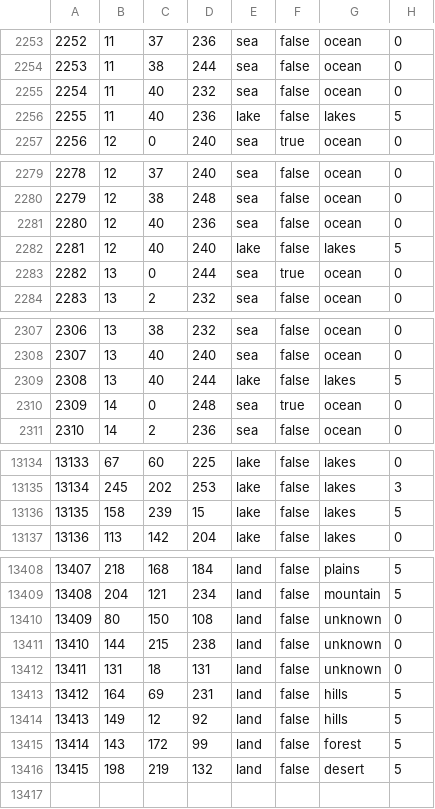
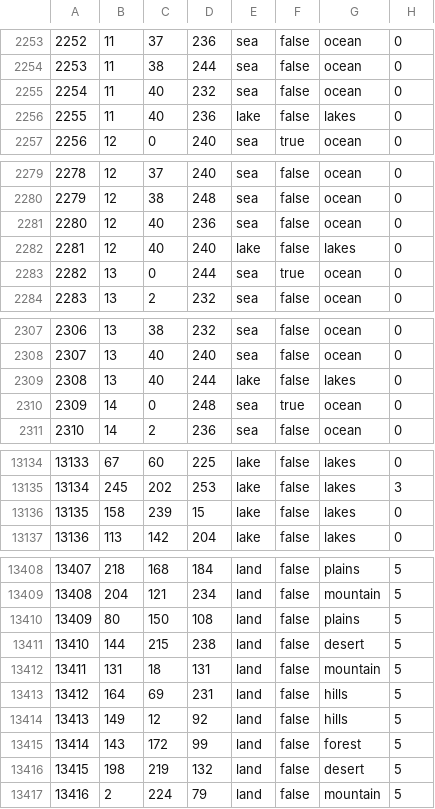
Before and after one commit to VsevolodBegletsov267/Fifties, a CSV file: map/definition.csv, drawn as a sheet; only a part is shown, gaps mark what is left out; the diff covers the shown part only.

```diff
--- a/map/definition.csv
+++ b/map/definition.csv
@@ -2255,3 +2255,3 @@
 2254;11;40;232;sea;false;ocean;0
-2255;11;40;236;lake;false;lakes;5
+2255;11;40;236;lake;false;lakes;0
 2256;12;0;240;sea;true;ocean;0
@@ -2281,3 +2281,3 @@
 2280;12;40;236;sea;false;ocean;0
-2281;12;40;240;lake;false;lakes;5
+2281;12;40;240;lake;false;lakes;0
 2282;13;0;244;sea;true;ocean;0
@@ -2308,3 +2308,3 @@
 2307;13;40;240;sea;false;ocean;0
-2308;13;40;244;lake;false;lakes;5
+2308;13;40;244;lake;false;lakes;0
 2309;14;0;248;sea;true;ocean;0
@@ -13135,3 +13135,3 @@
 13134;245;202;253;lake;false;lakes;3
-13135;158;239;15;lake;false;lakes;5
+13135;158;239;15;lake;false;lakes;0
 13136;113;142;204;lake;false;lakes;0
@@ -13409,5 +13409,5 @@
 13408;204;121;234;land;false;mountain;5
-13409;80;150;108;land;false;unknown;0
-13410;144;215;238;land;false;unknown;0
-13411;131;18;131;land;false;unknown;0
+13409;80;150;108;land;false;plains;5
+13410;144;215;238;land;false;desert;5
+13411;131;18;131;land;false;mountain;5
 13412;164;69;231;land;false;hills;5
@@ -13416 +13416,2 @@
 13415;198;219;132;land;false;desert;5
+13416;2;224;79;land;false;mountain;5
```
Also changed, not shown: 1 edited cell elsewhere in this file, 51 other files.
